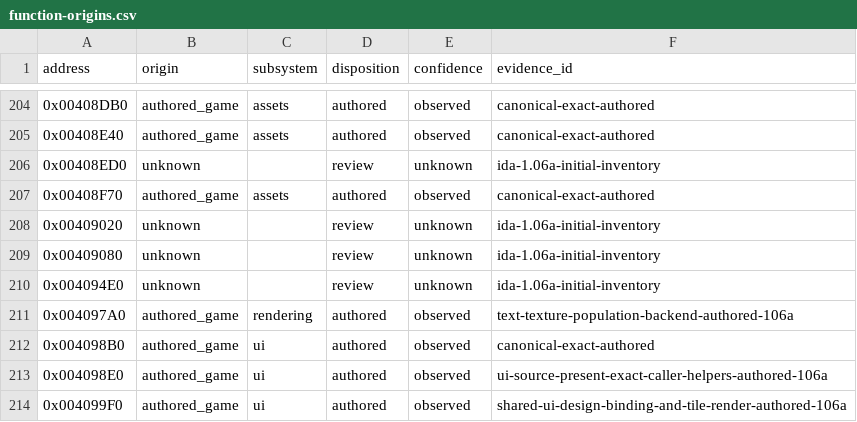
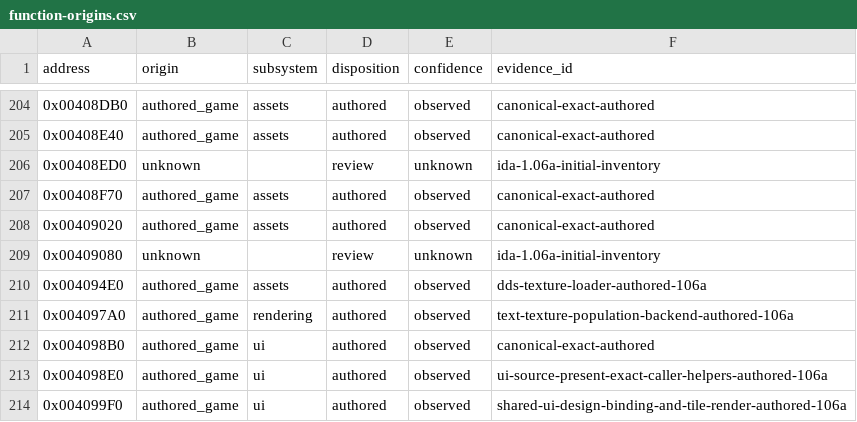
Before and after one commit to N0zoM1z0/th105, a CSV file: config/function-origins.csv, drawn as a sheet; only a part is shown, gaps mark what is left out.

```diff
--- a/config/function-origins.csv
+++ b/config/function-origins.csv
@@ -207,5 +207,5 @@ address,origin,subsystem,disposition,confidence,evidence_id
 0x00408F70,authored_game,assets,authored,observed,canonical-exact-authored
-0x00409020,unknown,,review,unknown,ida-1.06a-initial-inventory
+0x00409020,authored_game,assets,authored,observed,canonical-exact-authored
 0x00409080,unknown,,review,unknown,ida-1.06a-initial-inventory
-0x004094E0,unknown,,review,unknown,ida-1.06a-initial-inventory
+0x004094E0,authored_game,assets,authored,observed,dds-texture-loader-authored-106a
 0x004097A0,authored_game,rendering,authored,observed,text-texture-population-backend-authored-106a
```
Also changed, not shown: config/implemented.csv, config/matches.csv, 10 other files.
